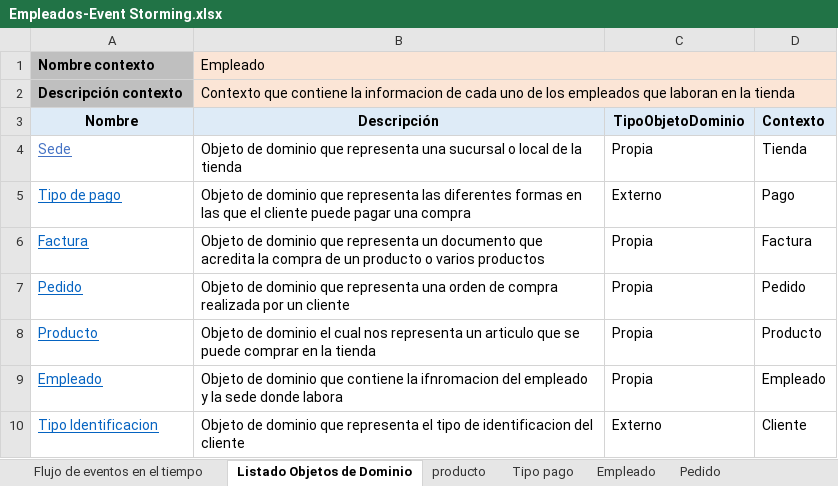
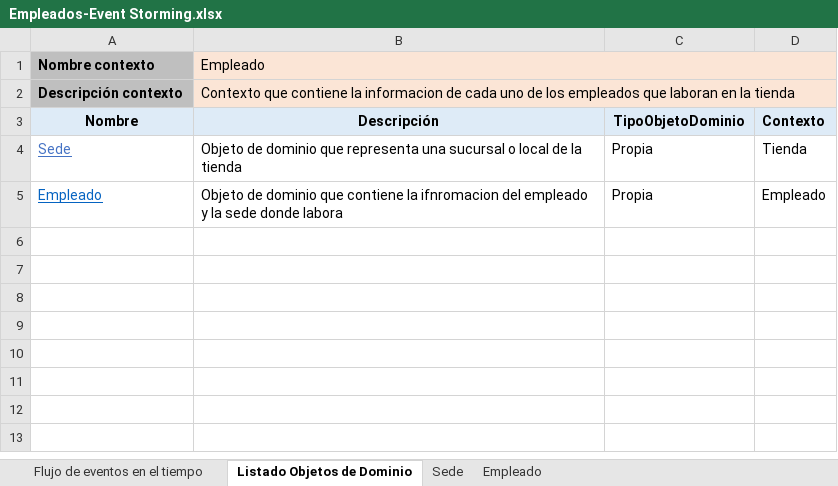
Before and after one commit to isabela0841/ProyectoDOO, an Excel workbook: Event Stormin/Empleados-Event Storming.xlsx, sheet Listado Objetos de Dominio, drawn as a sheet; values as stored, in another font and other column widths than the file's, no borders; the diff names each change by its address in the sheet, - before the commit and + after, or states it on an @@ line.

```diff
--- a/Event Stormin/Empleados-Event Storming.xlsx (sheet Listado Objetos de Dominio)
+++ b/Event Stormin/Empleados-Event Storming.xlsx (sheet Listado Objetos de Dominio)
-sheet tab: producto
-sheet tab: Tipo pago
-sheet tab: Pedido
-row 5: Tipo de pago | Objeto de dominio que representa las diferentes formas en las que el cliente puede pagar una compra | Externo | Pago
-row 6: Factura | Objeto de dominio que representa un documento que acredita la compra de un producto o varios productos | Propia | Factura
-row 7: Pedido | Objeto de dominio que representa una orden de compra realizada por un cliente | Propia | Pedido
-row 8: Producto | Objeto de dominio el cual nos representa un articulo que se puede comprar en la tienda | Propia | Producto
-row 10: Tipo Identificacion | Objeto de dominio que representa el tipo de identificacion del cliente | Externo | Cliente
```
Also changed, not shown: other sheet tabs, charts or pictures.
